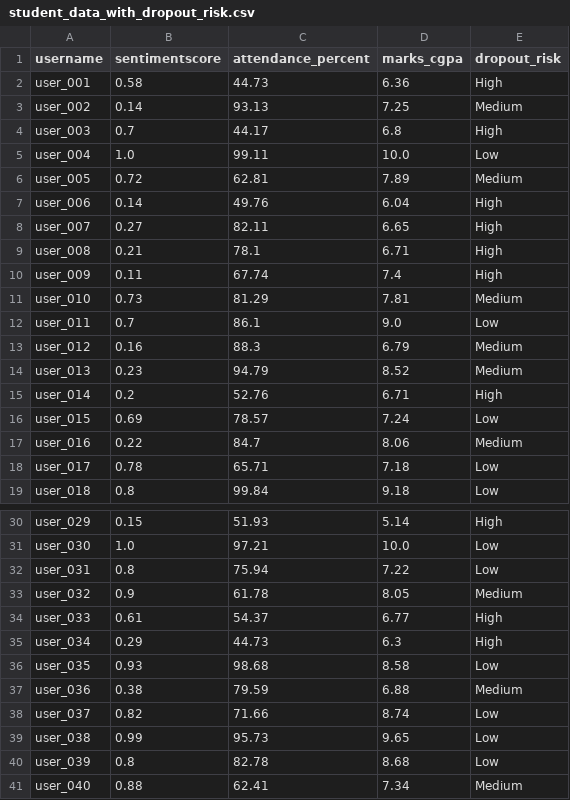
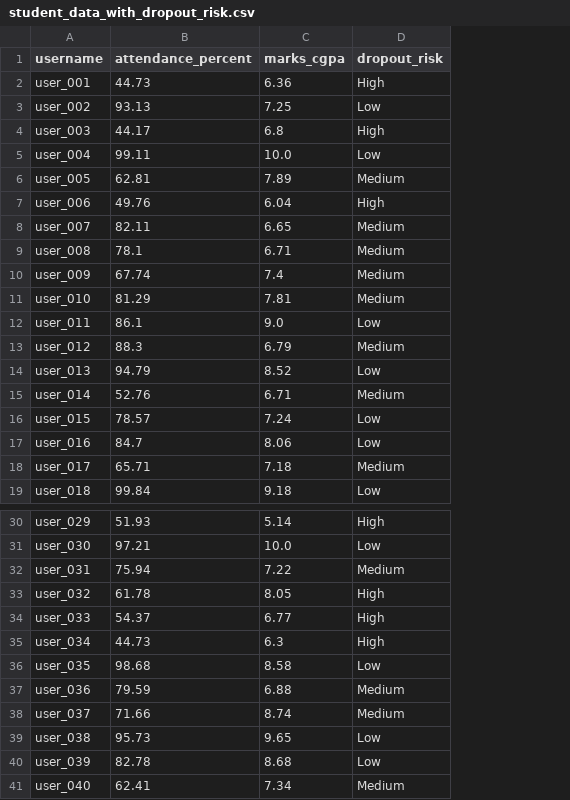
Before and after one commit to ashvro/vibecheck, a CSV file: backend/src/ml/student_data_with_dropout_risk.csv, drawn as a sheet; only a part is shown, gaps mark what is left out; removed rows and columns are numbered as before the commit, all else as after; the diff covers the shown part only; the diff names each change by its address in the sheet, - before the commit and + after, or states it on an @@ line.

```diff
--- a/backend/src/ml/student_data_with_dropout_risk.csv
+++ b/backend/src/ml/student_data_with_dropout_risk.csv
-column B (sentimentscore), rows 2-19: 0.58 | 0.14 | 0.7 | 1.0 | 0.72 | 0.14 | 0.27 | 0.21 | 0.11 | 0.73 | 0.7 | 0.16 | 0.23 | 0.2 | 0.69 | 0.22 | 0.78 | 0.8; rows 30-41: 0.15 | 1.0 | 0.8 | 0.9 | 0.61 | 0.29 | 0.93 | 0.38 | 0.82 | 0.99 | 0.8 | 0.88
-D3 (dropout_risk): Medium
+D3 (dropout_risk): Low
-D8:D10 (dropout_risk): High
+D8:D10 (dropout_risk): Medium
-D14 (dropout_risk): Medium
+D14 (dropout_risk): Low
-D15 (dropout_risk): High
+D15 (dropout_risk): Medium
-D17 (dropout_risk): Medium
+D17 (dropout_risk): Low
-D18 (dropout_risk): Low
+D18 (dropout_risk): Medium
-D32 (dropout_risk): Low
+D32 (dropout_risk): Medium
-D33 (dropout_risk): Medium
+D33 (dropout_risk): High
-D38 (dropout_risk): Low
+D38 (dropout_risk): Medium
```
Also changed, not shown: 37 edited cells elsewhere in this file, 48 other files.
